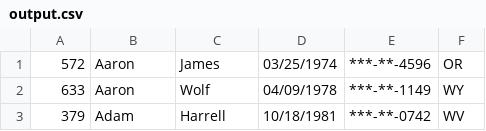
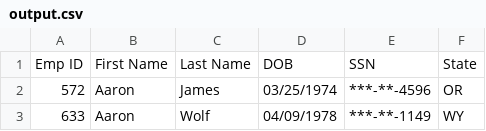
Before and after one commit to annasiatico/python-challenge, a CSV file: PyBoss/output.csv, drawn as a sheet; only a part is shown; the shorter side is filled out with more unchanged rows; the diff names each change by its address in the sheet, - before the commit and + after, or states it on an @@ line.

Commit message:
add cleaner boss.py and final output.csv

```diff
--- a/PyBoss/output.csv
+++ b/PyBoss/output.csv
+row 1: Emp ID | First Name | Last Name | DOB | SSN | State
```
Also changed, not shown: 1 other file.
